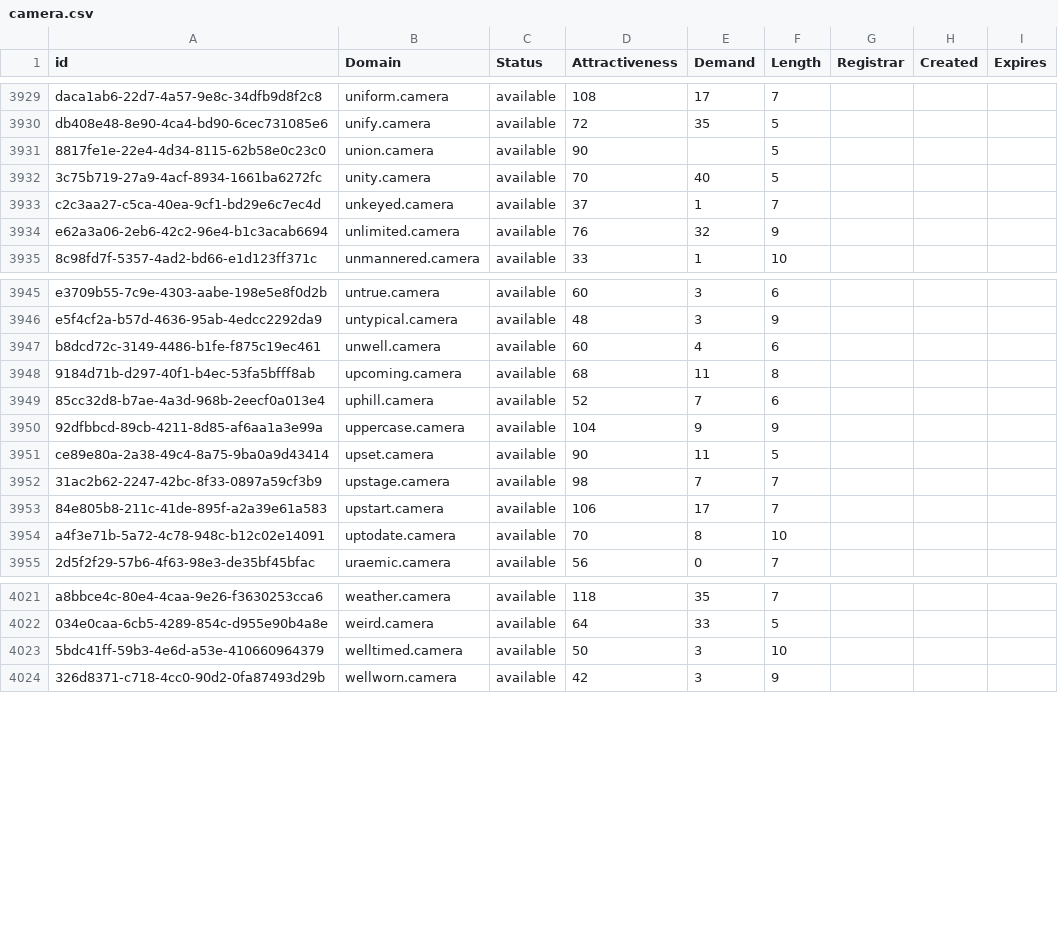
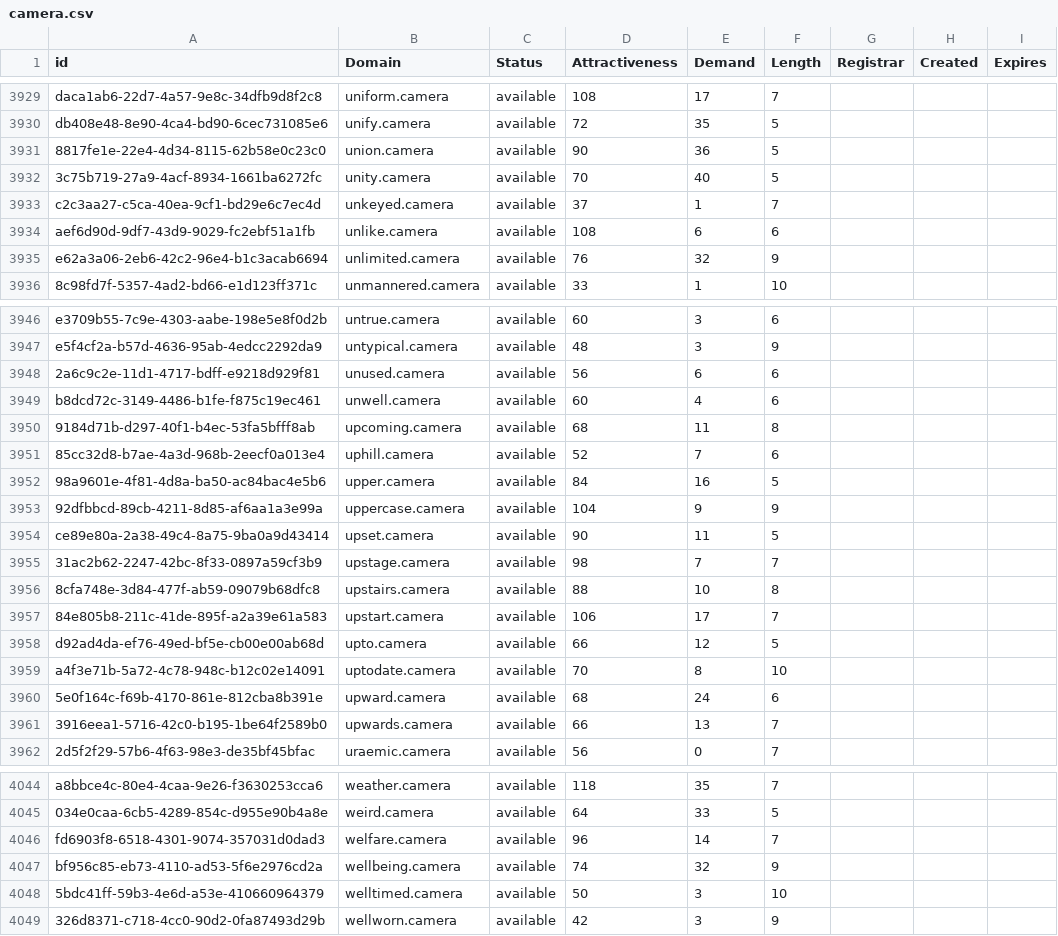
Before and after one commit to UniqueDomains/camera-oneword-domains, a CSV file: camera.csv, drawn as a sheet; only a part is shown, gaps mark what is left out; the diff covers the shown part only.

```diff
--- a/camera.csv
+++ b/camera.csv
@@ -3930,5 +3930,6 @@ daca1ab6-22d7-4a57-9e8c-34dfb9d8f2c8,uniform.camera,available,108,17,7,,,
 db408e48-8e90-4ca4-bd90-6cec731085e6,unify.camera,available,72,35,5,,,
-8817fe1e-22e4-4d34-8115-62b58e0c23c0,union.camera,available,90,,5,,,
+8817fe1e-22e4-4d34-8115-62b58e0c23c0,union.camera,available,90,36,5,,,
 3c75b719-27a9-4acf-8934-1661ba6272fc,unity.camera,available,70,40,5,,,
 c2c3aa27-c5ca-40ea-9cf1-bd29e6c7ec4d,unkeyed.camera,available,37,1,7,,,
+aef6d90d-9df7-43d9-9029-fc2ebf51a1fb,unlike.camera,available,108,6,6,,,
 e62a3a06-2eb6-42c2-96e4-b1c3acab6694,unlimited.camera,available,76,32,9,,,
@@ -3946,2 +3947,3 @@ e3709b55-7c9e-4303-aabe-198e5e8f0d2b,untrue.camera,available,60,3,6,,,
 e5f4cf2a-b57d-4636-95ab-4edcc2292da9,untypical.camera,available,48,3,9,,,
+2a6c9c2e-11d1-4717-bdff-e9218d929f81,unused.camera,available,56,6,6,,,
 b8dcd72c-3149-4486-b1fe-f875c19ec461,unwell.camera,available,60,4,6,,,
@@ -3949,2 +3951,3 @@ b8dcd72c-3149-4486-b1fe-f875c19ec461,unwell.camera,available,60,4,6,,,
 85cc32d8-b7ae-4a3d-968b-2eecf0a013e4,uphill.camera,available,52,7,6,,,
+98a9601e-4f81-4d8a-ba50-ac84bac4e5b6,upper.camera,available,84,16,5,,,
 92dfbbcd-89cb-4211-8d85-af6aa1a3e99a,uppercase.camera,available,104,9,9,,,
@@ -3952,4 +3955,8 @@ ce89e80a-2a38-49c4-8a75-9ba0a9d43414,upset.camera,available,90,11,5,,,
 31ac2b62-2247-42bc-8f33-0897a59cf3b9,upstage.camera,available,98,7,7,,,
+8cfa748e-3d84-477f-ab59-09079b68dfc8,upstairs.camera,available,88,10,8,,,
 84e805b8-211c-41de-895f-a2a39e61a583,upstart.camera,available,106,17,7,,,
+d92ad4da-ef76-49ed-bf5e-cb00e00ab68d,upto.camera,available,66,12,5,,,
 a4f3e71b-5a72-4c78-948c-b12c02e14091,uptodate.camera,available,70,8,10,,,
+5e0f164c-f69b-4170-861e-812cba8b391e,upward.camera,available,68,24,6,,,
+3916eea1-5716-42c0-b195-1be64f2589b0,upwards.camera,available,66,13,7,,,
 2d5f2f29-57b6-4f63-98e3-de35bf45bfac,uraemic.camera,available,56,0,7,,,
@@ -4022,2 +4045,4 @@ a8bbce4c-80e4-4caa-9e26-f3630253cca6,weather.camera,available,118,35,7,,,
 034e0caa-6cb5-4289-854c-d955e90b4a8e,weird.camera,available,64,33,5,,,
+fd6903f8-6518-4301-9074-357031d0dad3,welfare.camera,available,96,14,7,,,
+bf956c85-eb73-4110-ad53-5f6e2976cd2a,wellbeing.camera,available,74,32,9,,,
 5bdc41ff-59b3-4e6d-a53e-410660964379,welltimed.camera,available,50,3,10,,,
```
Also changed, not shown: 17 added rows and 9 edited cells elsewhere in this file, 2 other files.
